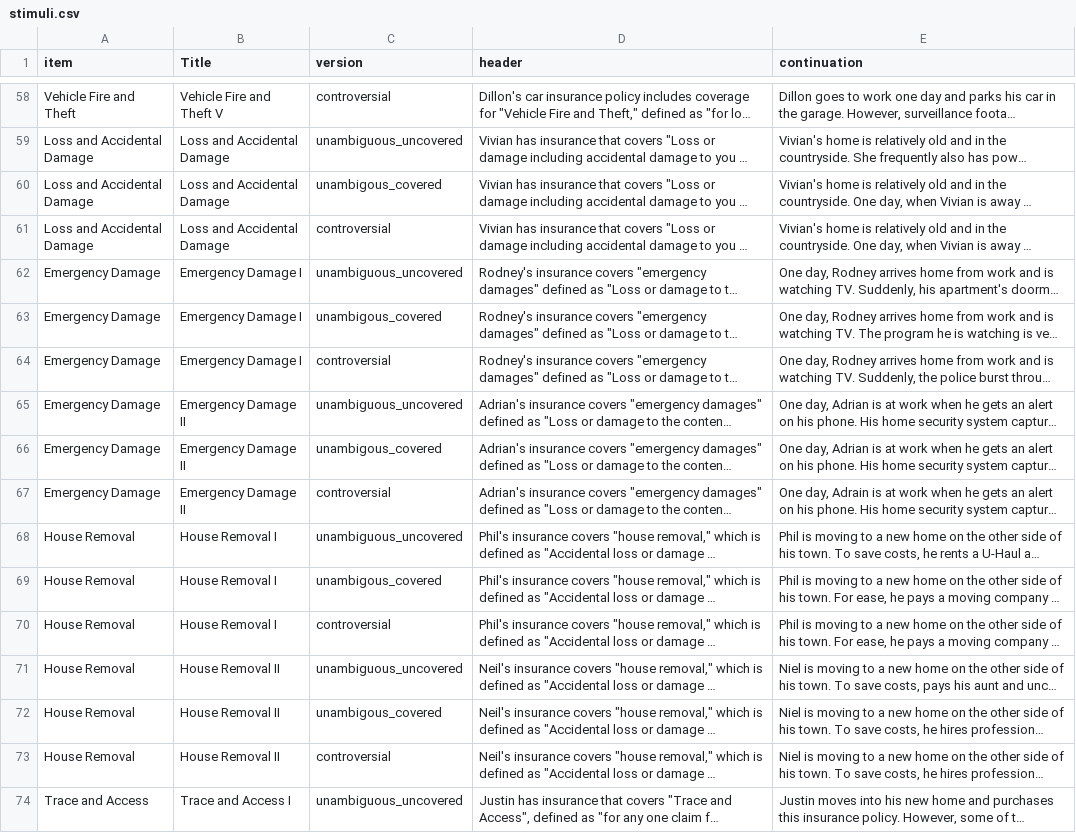
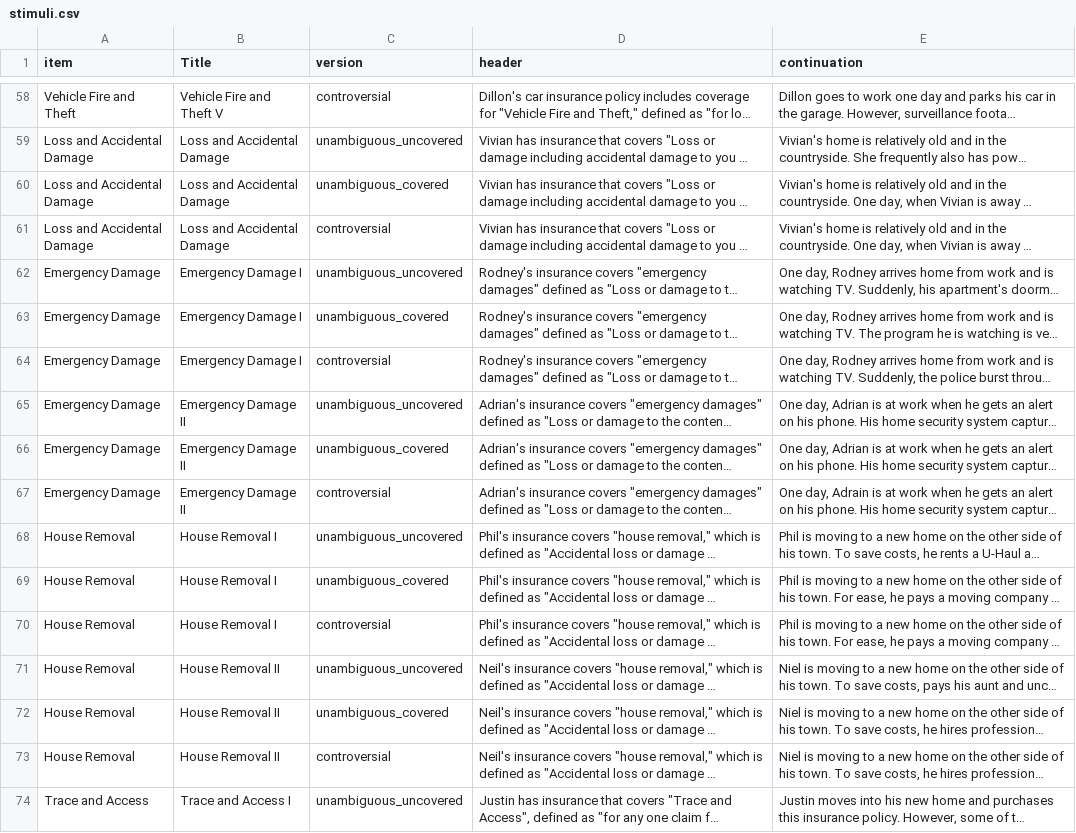
Before and after one commit to madiganbrodsky/vague_contracts, a CSV file: experiments/1_falseconsensus/stimuli.csv, drawn as a sheet; only a part is shown, gaps mark what is left out; long unchanged cells end in …; the diff covers the shown part only; the diff names each change by its address in the sheet, - before the commit and + after, or states it on an @@ line.

```diff
--- a/experiments/1_falseconsensus/stimuli.csv
+++ b/experiments/1_falseconsensus/stimuli.csv
-C60 (version): unambigous_covered
+C60 (version): unambiguous_covered
-C63 (version): unambigous_covered
+C63 (version): unambiguous_covered
-C66 (version): unambigous_covered
+C66 (version): unambiguous_covered
-C69 (version): unambigous_covered
+C69 (version): unambiguous_covered
-C72 (version): unambigous_covered
+C72 (version): unambiguous_covered
```
Also changed, not shown: 45 edited cells elsewhere in this file, 2 other files.
